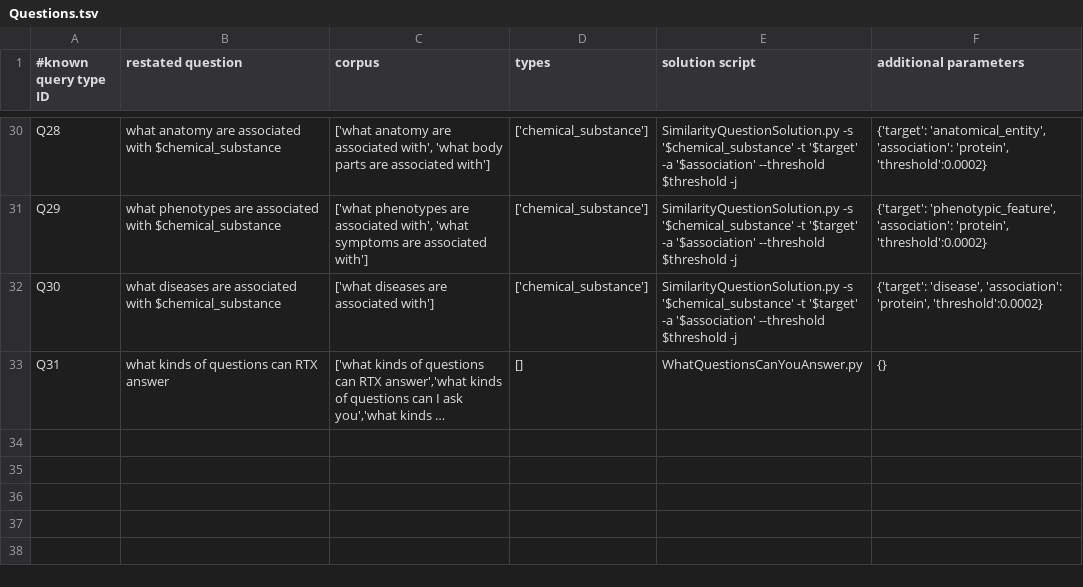
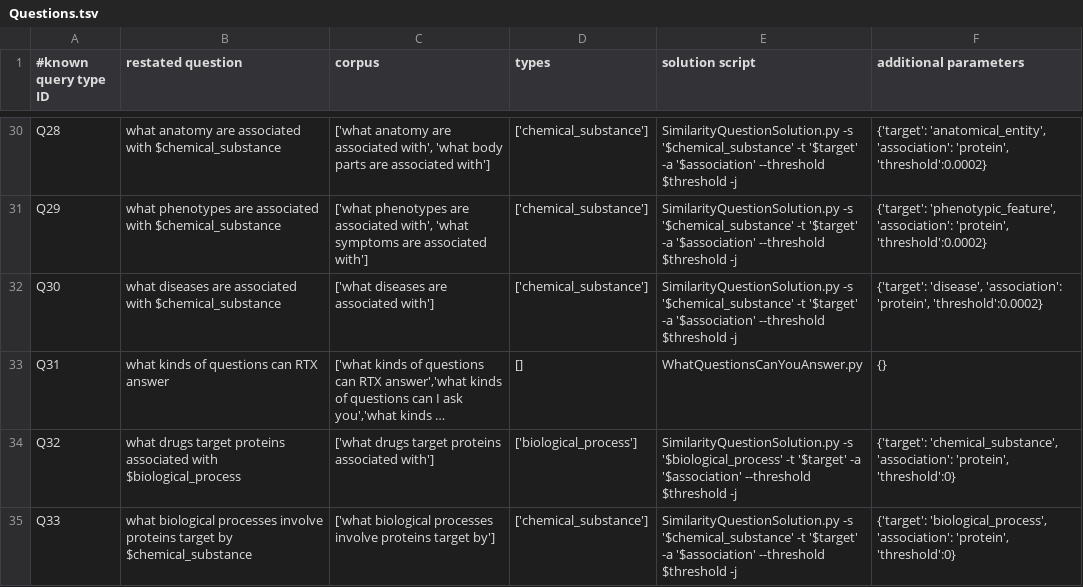
Before and after one commit to RTXteam/RTX, a TSV file: code/reasoningtool/QuestionAnswering/Questions.tsv, drawn as a sheet; only a part is shown, gaps mark what is left out; long unchanged cells end in …; the diff names each change by its address in the sheet, - before the commit and + after, or states it on an @@ line.

Commit message:
Added two new query templates (biological processes).

```diff
--- a/code/reasoningtool/QuestionAnswering/Questions.tsv
+++ b/code/reasoningtool/QuestionAnswering/Questions.tsv
+row 34: Q32 | what drugs target proteins associated with $biological_process | ['what drugs target proteins associated with'] | ['biological_process'] | SimilarityQuestionSolution.py -s '$biological_process' -t '$target' -a '$association' --threshold $threshold -j | {'target': 'chemical_substance', 'association': 'protein', 'threshold':0}
+row 35: Q33 | what biological processes involve proteins target by $chemical_substance | ['what biological processes involve proteins target by'] | ['chemical_substance'] | SimilarityQuestionSolution.py -s '$chemical_substance' -t '$target' -a '$association' --threshold $threshold -j | {'target': 'biological_process', 'association': 'protein', 'threshold':0}
```
